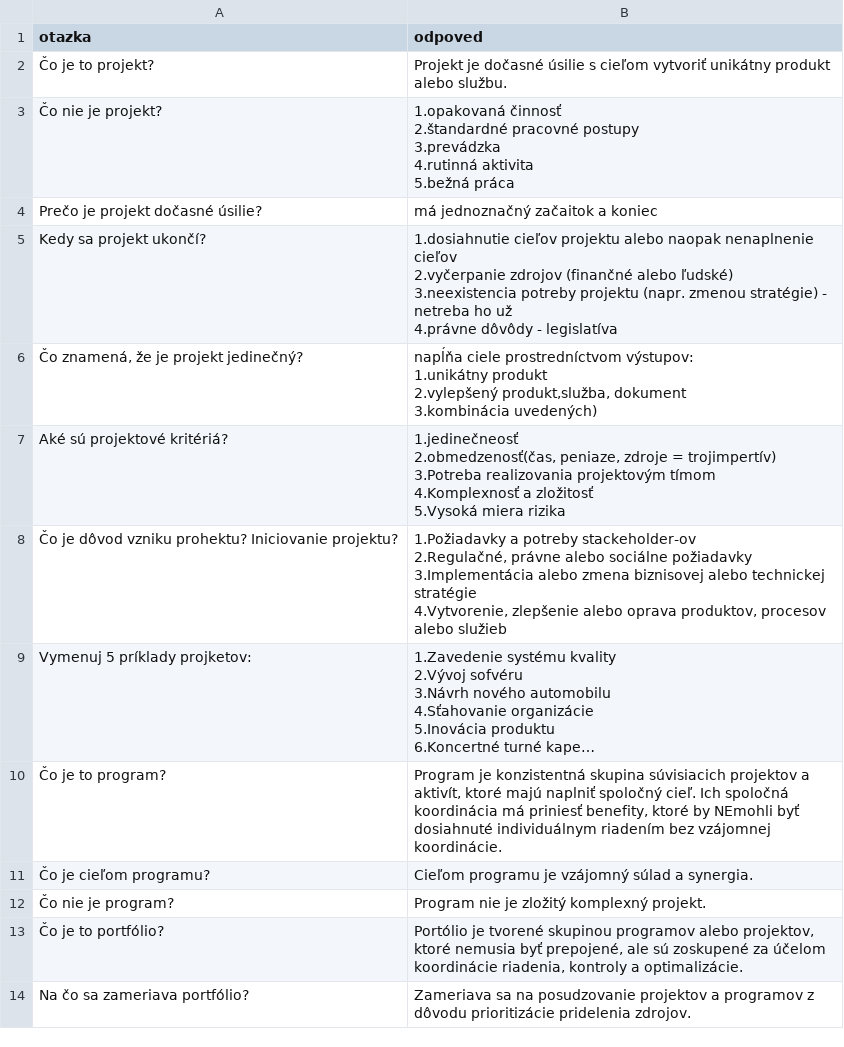
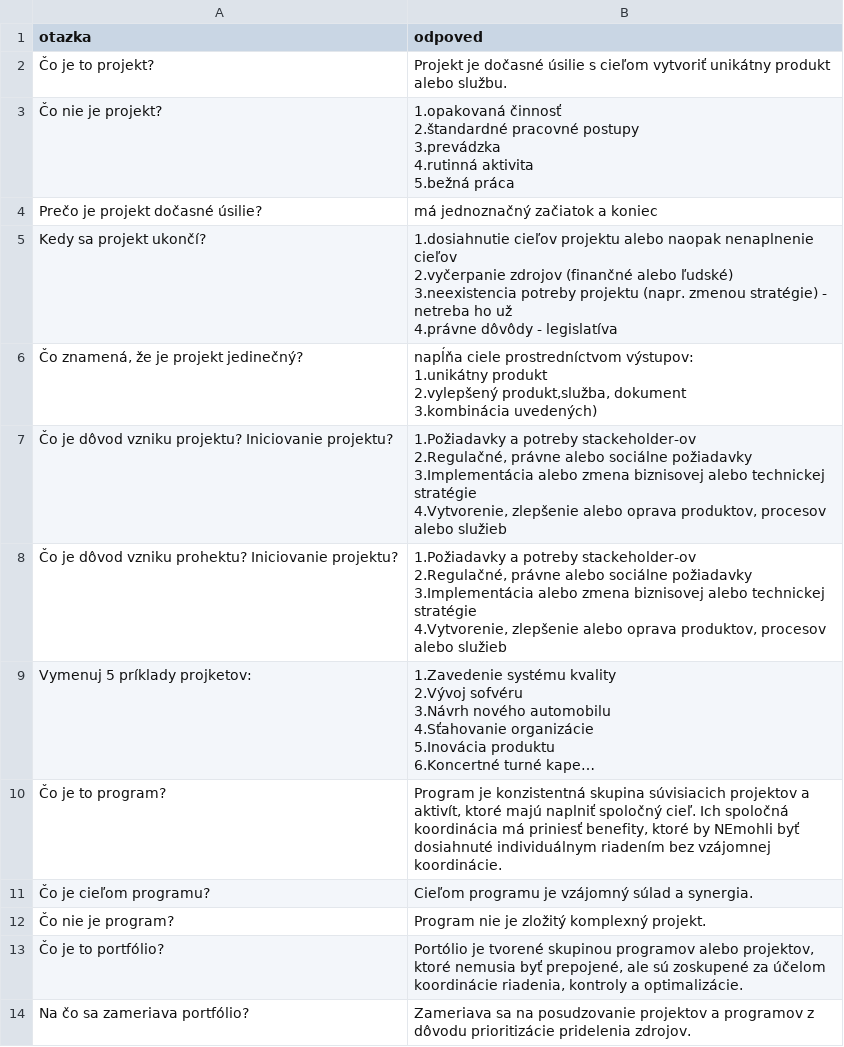
Before and after one commit to marekjanec/tester, a CSV file: MTS otazky a odpovede - Hárok1.csv, drawn as a sheet; only a part is shown; long unchanged cells end in …; the diff covers the shown part only.

Commit message:
edit MTS otazky a odpovede

```diff
--- a/MTS otazky a odpovede - Hárok1.csv
+++ b/MTS otazky a odpovede - Hárok1.csv
@@ -7,3 +7,6 @@ otazka,odpoved
 5.bežná práca"
-Prečo je projekt dočasné úsilie?,má jednoznačný začaitok a koniec
+"Prečo je projekt dočasné úsilie?
+
+","má jednoznačný začiatok a koniec
+"
 Kedy sa projekt ukončí?,"1.dosiahnutie cieľov projektu alebo naopak nenaplnenie cieľov
@@ -16,10 +19,9 @@ Kedy sa projekt ukončí?,"1.dosiahnutie cieľov projektu alebo naopak nenaplnen
 3.kombinácia uvedených)"
-"Aké sú projektové kritériá?
-
-","1.jedinečneosť
-2.obmedzenosť(čas, peniaze, zdroje = trojimpertív)
-3.Potreba realizovania projektovým tímom
-4.Komplexnosť a zložitosť
-5.Vysoká miera rizika
-"
+"Čo je dôvod vzniku projektu? Iniciovanie projektu?
+
+","1.Požiadavky a potreby stackeholder-ov
+2.Regulačné, právne alebo sociálne požiadavky
+3.Implementácia alebo zmena biznisovej alebo technickej stratégie
+4.Vytvorenie, zlepšenie alebo oprava produktov, procesov alebo služieb
+"
 Čo je dôvod vzniku prohektu? Iniciovanie projektu?,"1.Požiadavky a potreby stackeholder-ov
```
Also changed, not shown: 19 added rows and 19 removed rows elsewhere in this file.
